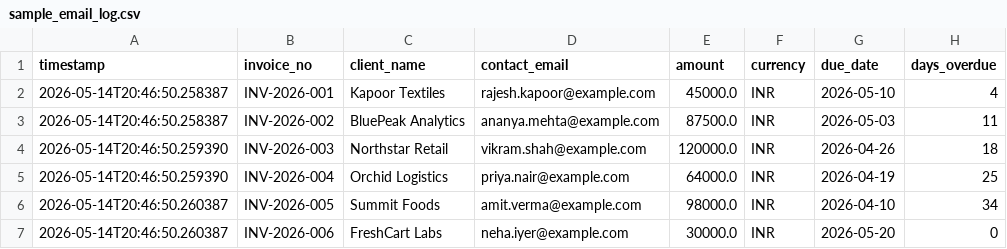
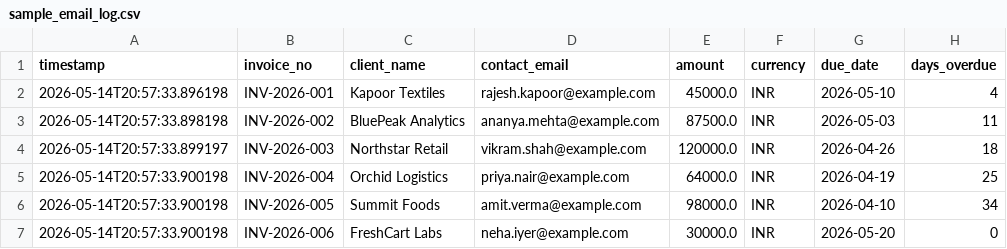
Before and after one commit to gargDhruv12/finance-agent, a CSV file: outputs/sample_email_log.csv (was finance agent/outputs/sample_email_log.csv), drawn as a sheet; only a part is shown; the diff names each change by its address in the sheet, - before the commit and + after, or states it on an @@ line.

```diff
--- a/finance agent/outputs/sample_email_log.csv
+++ b/outputs/sample_email_log.csv
-A2 (timestamp): 2026-05-14T20:46:50.258387
+A2 (timestamp): 2026-05-14T20:57:33.896198
-A3 (timestamp): 2026-05-14T20:46:50.258387
+A3 (timestamp): 2026-05-14T20:57:33.898198
-A4 (timestamp): 2026-05-14T20:46:50.259390
+A4 (timestamp): 2026-05-14T20:57:33.899197
-A5 (timestamp): 2026-05-14T20:46:50.259390
+A5 (timestamp): 2026-05-14T20:57:33.900198
-A6:A7 (timestamp): 2026-05-14T20:46:50.260387
+A6:A7 (timestamp): 2026-05-14T20:57:33.900198
```
Also changed, not shown: 33 other files.
